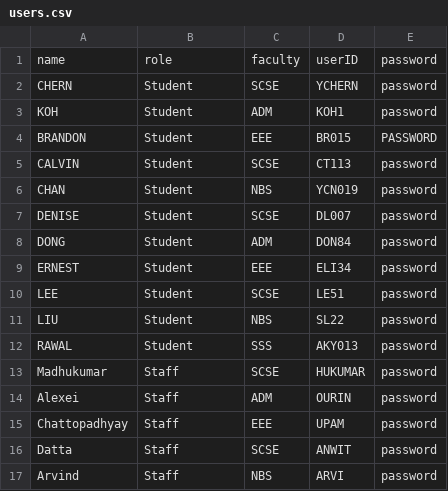
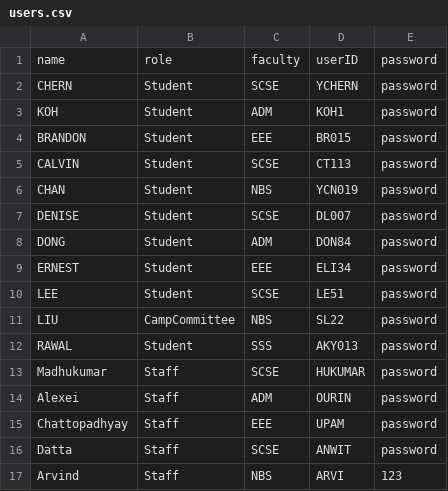
Before and after one commit to Tzsds/SC2002, a CSV file: Assignment/database/users.csv, drawn as a sheet.

```diff
--- a/Assignment/database/users.csv
+++ b/Assignment/database/users.csv
@@ -3,3 +3,3 @@ CHERN,Student,SCSE,YCHERN,password
 KOH,Student,ADM,KOH1,password
-BRANDON,Student,EEE,BR015,PASSWORD
+BRANDON,Student,EEE,BR015,password
 CALVIN,Student,SCSE,CT113,password
@@ -10,3 +10,3 @@ ERNEST,Student,EEE,ELI34,password
 LEE,Student,SCSE,LE51,password
-LIU,Student,NBS,SL22,password
+LIU,CampCommittee,NBS,SL22,password
 RAWAL,Student,SSS,AKY013,password
@@ -16,2 +16,2 @@ Chattopadhyay,Staff,EEE,UPAM,password
 Datta,Staff,SCSE,ANWIT,password
-Arvind,Staff,NBS,ARVI,password
+Arvind,Staff,NBS,ARVI,123
```
Also changed, not shown: Assignment/database/enquiries.csv, 8 other files.
